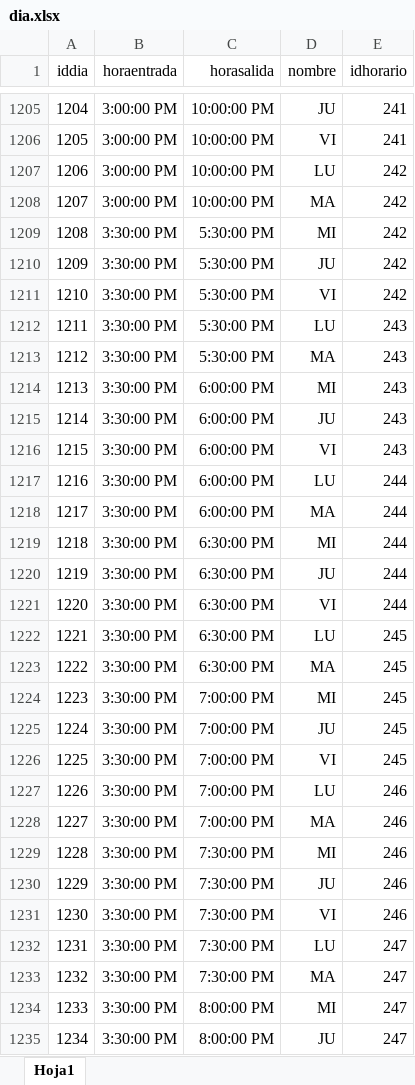
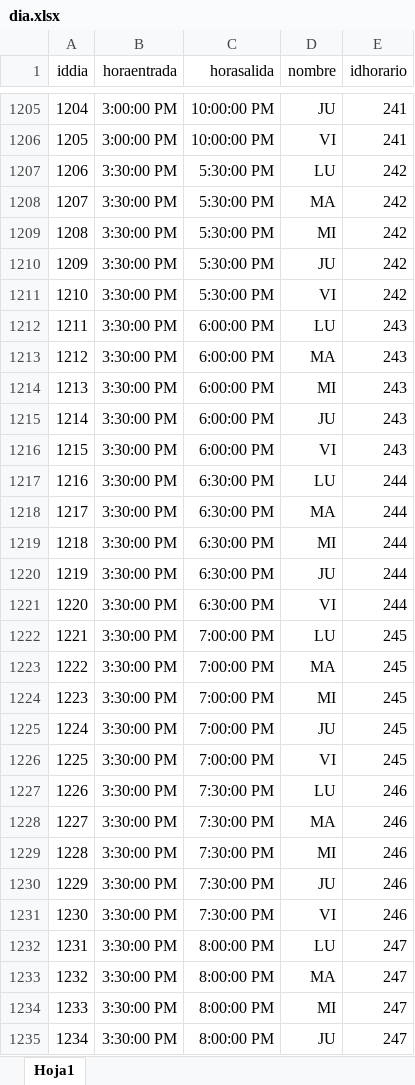
Before and after one commit to IngSoftware3CM2/proyecto, an Excel workbook: Datos/dia.xlsx, sheet Hoja1, drawn as a sheet; only a part is shown, gaps mark what is left out; values as stored, in another font and other column widths than the file's, no borders; the diff covers the shown part only; the diff names each change by its address in the sheet, - before the commit and + after, or states it on an @@ line.

```diff
--- a/Datos/dia.xlsx (sheet Hoja1)
+++ b/Datos/dia.xlsx (sheet Hoja1)
-B1207:B1208 (horaentrada): 3:00:00 PM
+B1207:B1208 (horaentrada): 3:30:00 PM
-C1207:C1208 (horasalida): 10:00:00 PM
+C1207:C1208 (horasalida): 5:30:00 PM
-C1212:C1213 (horasalida): 5:30:00 PM
+C1212:C1213 (horasalida): 6:00:00 PM
-C1217:C1218 (horasalida): 6:00:00 PM
+C1217:C1218 (horasalida): 6:30:00 PM
-C1222:C1223 (horasalida): 6:30:00 PM
+C1222:C1223 (horasalida): 7:00:00 PM
-C1227:C1228 (horasalida): 7:00:00 PM
+C1227:C1228 (horasalida): 7:30:00 PM
-C1232:C1233 (horasalida): 7:30:00 PM
+C1232:C1233 (horasalida): 8:00:00 PM
```
Also changed, not shown: 16 edited cells elsewhere in this sheet, formulas that keep their value, Datos/incidencia.xlsx, Datos/personal.xlsx, 4 other files.
